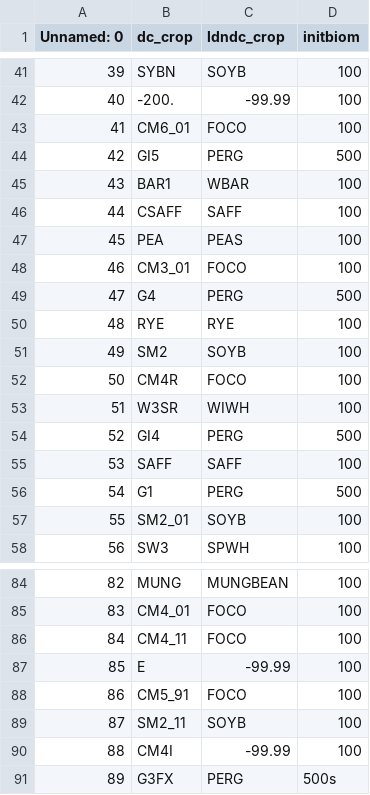
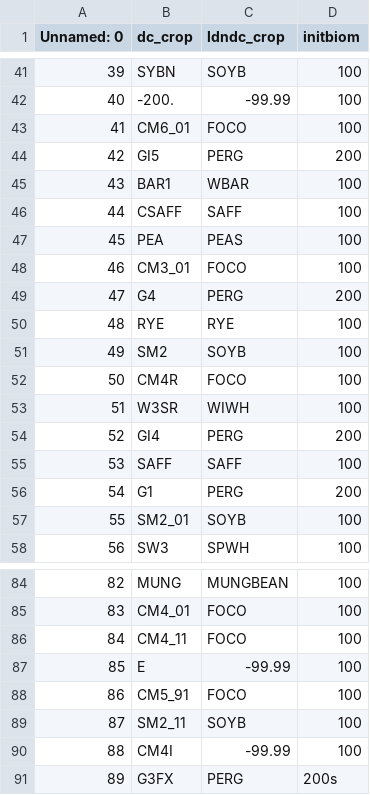
Before and after one commit to clemenswbr/bdap, a CSV file: dc_ldndc_lookup.csv, drawn as a sheet; only a part is shown, gaps mark what is left out; the diff covers the shown part only.

```diff
--- a/dc_ldndc_lookup.csv
+++ b/dc_ldndc_lookup.csv
@@ -43,3 +43,3 @@ Unnamed: 0	dc_crop	ldndc_crop	initbiom
 41	CM6_01	FOCO	100
-42	GI5	PERG	500
+42	GI5	PERG	200
 43	BAR1	WBAR	100
@@ -48,3 +48,3 @@ Unnamed: 0	dc_crop	ldndc_crop	initbiom
 46	CM3_01	FOCO	100
-47	G4	PERG	500
+47	G4	PERG	200
 48	RYE	RYE	100
@@ -53,5 +53,5 @@ Unnamed: 0	dc_crop	ldndc_crop	initbiom
 51	W3SR	WIWH	100
-52	GI4	PERG	500
+52	GI4	PERG	200
 53	SAFF	SAFF	100
-54	G1	PERG	500
+54	G1	PERG	200
 55	SM2_01	SOYB	100
@@ -90,2 +90,2 @@ Unnamed: 0	dc_crop	ldndc_crop	initbiom
 88	CM4I	-99.99	100
-89	G3FX	PERG	500s
+89	G3FX	PERG	200s
```
Also changed, not shown: 9 edited cells elsewhere in this file.
